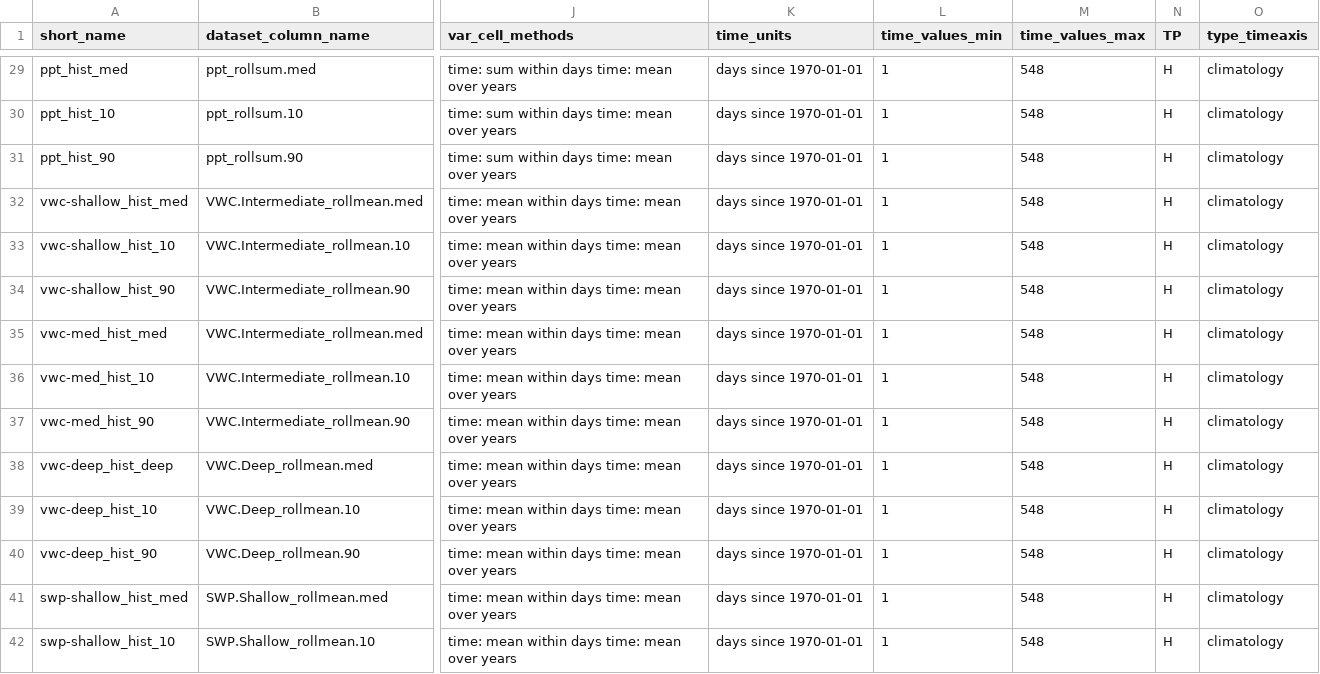
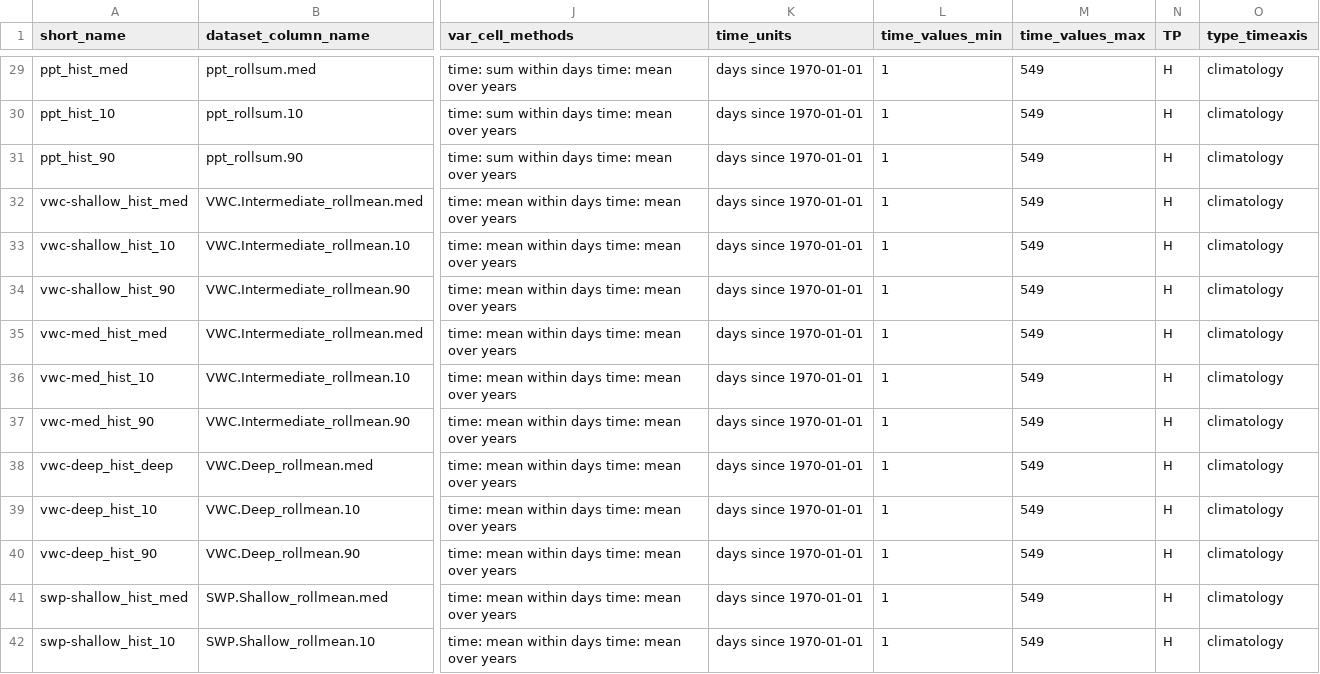
Before and after one commit to DrylandEcology/gridSTDF, a CSV file: projects/05-Setup-futureMonthly-netCDFs/nc_atts-all.csv, drawn as a sheet; only a part is shown, gaps mark what is left out; the diff covers the shown part only; the diff names each change by its address in the sheet, - before the commit and + after, or states it on an @@ line.

```diff
--- a/projects/05-Setup-futureMonthly-netCDFs/nc_atts-all.csv
+++ b/projects/05-Setup-futureMonthly-netCDFs/nc_atts-all.csv
-M29:M42 (time_values_max): 548
+M29:M42 (time_values_max): 549
```
Also changed, not shown: 109 edited cells elsewhere in this file, 11 other files.
